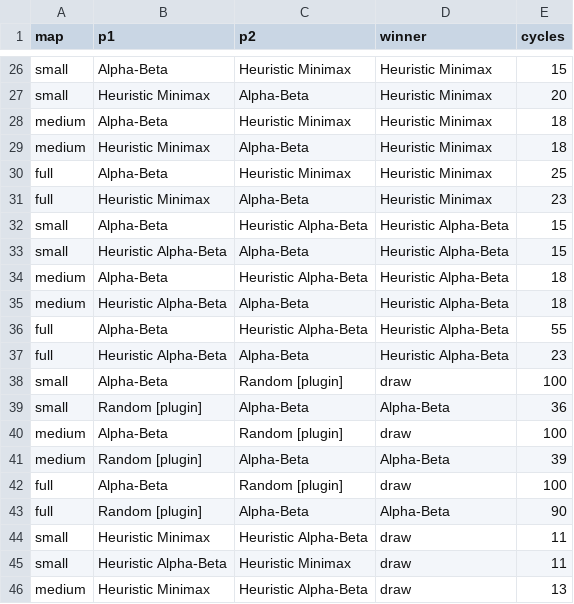
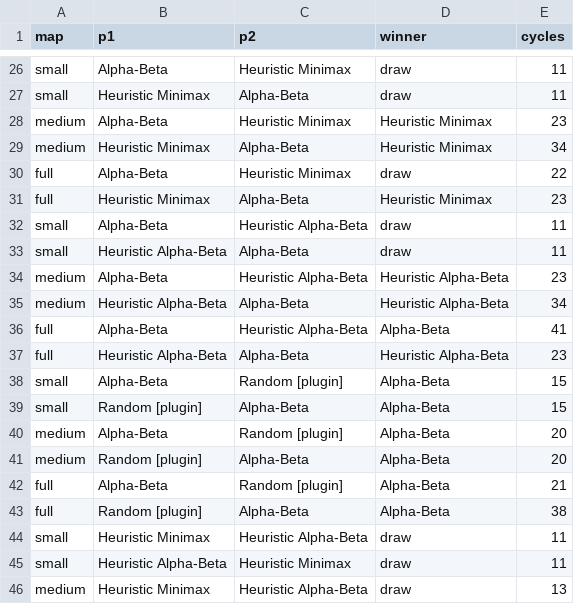
Before and after one commit to ManhThang06/CK_AI_26_27, a CSV file: AI_final_14_52400036/task2_tank/experiments/results/tournament_games.csv, drawn as a sheet; only a part is shown, gaps mark what is left out; the diff covers the shown part only; the diff names each change by its address in the sheet, - before the commit and + after, or states it on an @@ line.

```diff
--- a/AI_final_14_52400036/task2_tank/experiments/results/tournament_games.csv
+++ b/AI_final_14_52400036/task2_tank/experiments/results/tournament_games.csv
-D26:D27 (winner): Heuristic Minimax
+D26:D27 (winner): draw
-E26 (cycles): 15
+E26 (cycles): 11
-E27 (cycles): 20
+E27 (cycles): 11
-E28 (cycles): 18
+E28 (cycles): 23
-E29 (cycles): 18
+E29 (cycles): 34
-D30 (winner): Heuristic Minimax
+D30 (winner): draw
-E30 (cycles): 25
+E30 (cycles): 22
-D32:D33 (winner): Heuristic Alpha-Beta
+D32:D33 (winner): draw
-E32:E33 (cycles): 15
+E32:E33 (cycles): 11
-E34 (cycles): 18
+E34 (cycles): 23
-E35 (cycles): 18
+E35 (cycles): 34
-D36 (winner): Heuristic Alpha-Beta
+D36 (winner): Alpha-Beta
-E36 (cycles): 55
+E36 (cycles): 41
-D38 (winner): draw
+D38 (winner): Alpha-Beta
-E38 (cycles): 100
+E38 (cycles): 15
-E39 (cycles): 36
+E39 (cycles): 15
-D40 (winner): draw
+D40 (winner): Alpha-Beta
-E40 (cycles): 100
+E40 (cycles): 20
-E41 (cycles): 39
+E41 (cycles): 20
-D42 (winner): draw
+D42 (winner): Alpha-Beta
-E42 (cycles): 100
+E42 (cycles): 21
-E43 (cycles): 90
+E43 (cycles): 38
```
Also changed, not shown: 44 edited cells elsewhere in this file, AI_final_14_52400036/task2_tank/experiments/results/compare_search_raw.csv, AI_final_14_52400036/task2_tank/experiments/results/compare_search_summary.csv, 26 other files.
